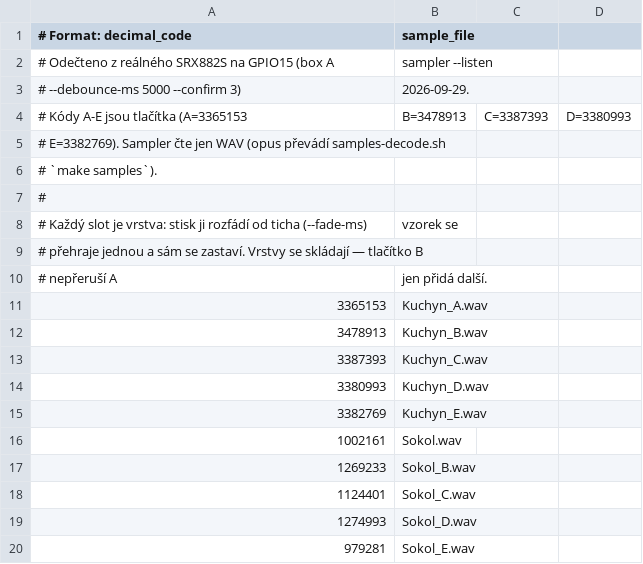
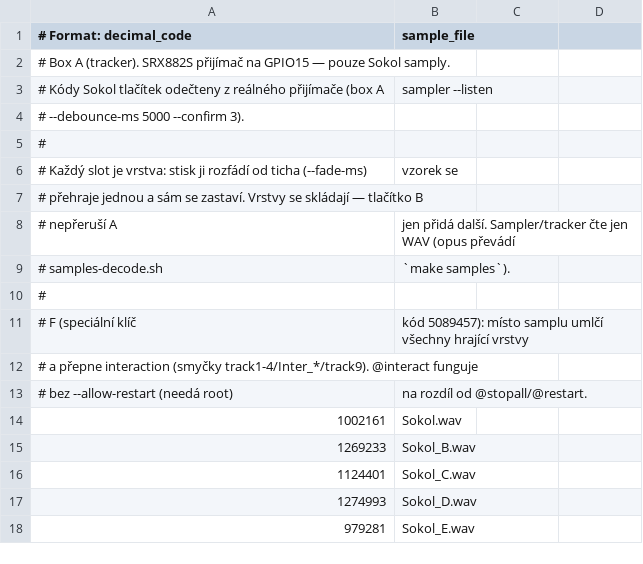
Before and after one commit to K0F/1938_ABC, a CSV file: map.csv, drawn as a sheet; only a part is shown; the diff covers the shown part only.

Commit message:
tracker: sloučený sampler (RF tlačítka), volba barev míčků, 8 smyček s F=@interact
Merged engine: buttons.c/h přebírá EV1527 dekodér, map.csv a one-shot
vrstvy ze sampleru. Akční sloty @stopall/@restart/@interact; @interact
needá root (jen přepne interaction ve trackeru).

main.c: jeden SDL_mixer pro smyčky i vzorky; dvě barevné koule, barvu
lze naučit klikem do objektu (ColorModel v calib.txt, C vyčistí,
[ ] citlivost). 8 smyček (4x Interactive_* + 3x Inter_* + track9) se
nahraje a spustí naráz, hrají ale jen když je zapnutá interaction;
F umlčí vzorky a přepne interaction (off = ticho).

- tracker.service: User=root, --allow-restart --map map.csv
- map.csv: Sokol kódy + F=@interact
- tests/test-tracker-buttons.sh: 17 testů (simulate, bez kamery/GPIO/zvuku)
- tracker-view.sh: Xvfb + okenní tracker + x11vnc na vyžádání

```diff
--- a/map.csv
+++ b/map.csv
@@ -1,7 +1,5 @@
 # Format: decimal_code, sample_file
-# Odečteno z reálného SRX882S na GPIO15 (box A, sampler --listen
-# --debounce-ms 5000 --confirm 3), 2026-09-29.
-# Kódy A-E jsou tlačítka (A=3365153, B=3478913, C=3387393, D=3380993,
-# E=3382769). Sampler čte jen WAV (opus převádí samples-decode.sh,
-# `make samples`).
+# Box A (tracker). SRX882S přijímač na GPIO15 — pouze Sokol samply.
+# Kódy Sokol tlačítek odečteny z reálného přijímače (box A, sampler --listen
+# --debounce-ms 5000 --confirm 3).
 #
@@ -9,8 +7,8 @@
 # přehraje jednou a sám se zastaví. Vrstvy se skládají — tlačítko B
-# nepřeruší A, jen přidá další.
-3365153, Kuchyn_A.wav
-3478913, Kuchyn_B.wav
-3387393, Kuchyn_C.wav
-3380993, Kuchyn_D.wav
-3382769, Kuchyn_E.wav
+# nepřeruší A, jen přidá další. Sampler/tracker čte jen WAV (opus převádí
+# samples-decode.sh, `make samples`).
+#
+# F (speciální klíč, kód 5089457): místo samplu umlčí všechny hrající vrstvy
+# a přepne interaction (smyčky track1-4/Inter_*/track9). @interact funguje
+# bez --allow-restart (needá root), na rozdíl od @stopall/@restart.
 1002161, Sokol.wav
```
Also changed, not shown: 20 removed rows and 1 edited cell elsewhere in this file, 7 other files.
